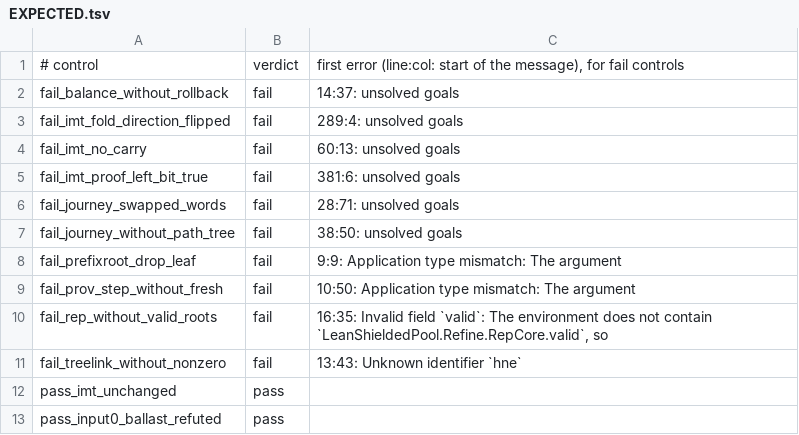
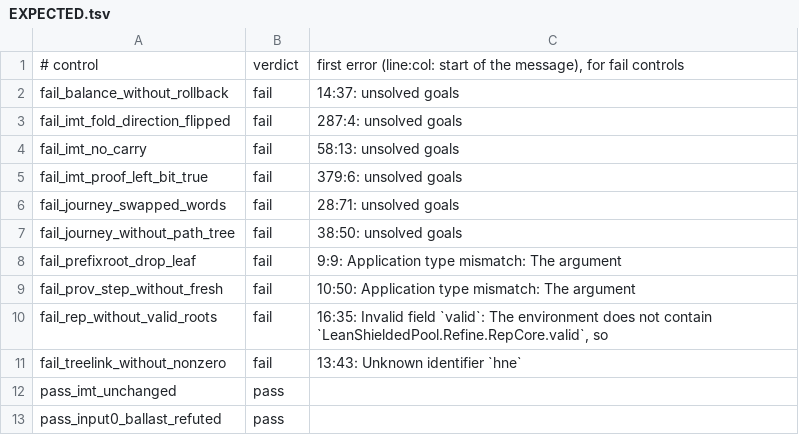
Before and after one commit to ethsystems/shielded-pool-model, a TSV file: refinement/controls/EXPECTED.tsv, drawn as a sheet.

Commit message:
feat(refinement): record the fold-bridge census and control results
The fold bridge compiles unchanged in the circuits-lampe workspace: 31
inventoried theorems, standard axioms only; its three must-fail controls
fail as recorded. The main control lines move with the comment edits.

```diff
--- a/refinement/controls/EXPECTED.tsv
+++ b/refinement/controls/EXPECTED.tsv
@@ -2,5 +2,5 @@
 fail_balance_without_rollback	fail	14:37: unsolved goals
-fail_imt_fold_direction_flipped	fail	289:4: unsolved goals
-fail_imt_no_carry	fail	60:13: unsolved goals
-fail_imt_proof_left_bit_true	fail	381:6: unsolved goals
+fail_imt_fold_direction_flipped	fail	287:4: unsolved goals
+fail_imt_no_carry	fail	58:13: unsolved goals
+fail_imt_proof_left_bit_true	fail	379:6: unsolved goals
 fail_journey_swapped_words	fail	28:71: unsolved goals
```
Also changed, not shown: 3 other files.
